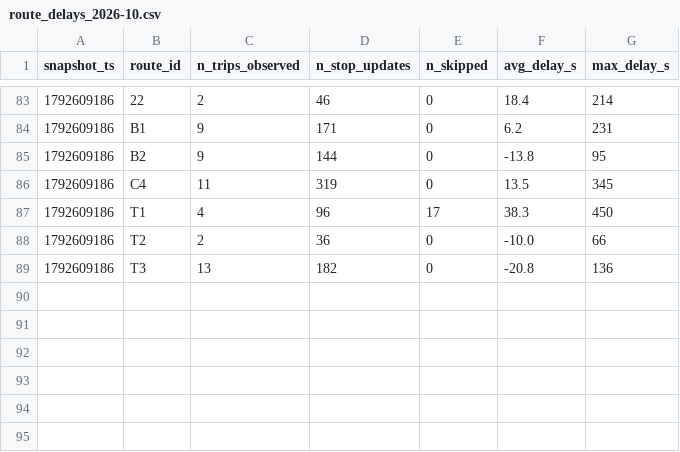
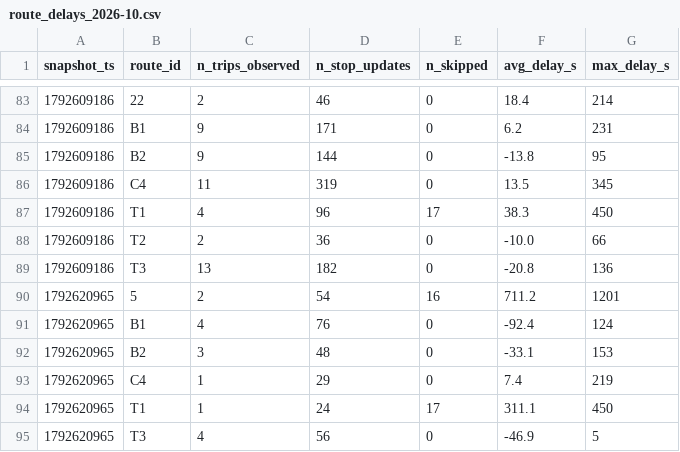
Before and after one commit to salmazaime/smart-mobility-lemans, a CSV file: data/history/route_delays_2026-10.csv, drawn as a sheet; only a part is shown, gaps mark what is left out; the diff names each change by its address in the sheet, - before the commit and + after, or states it on an @@ line.

```diff
--- a/data/history/route_delays_2026-10.csv
+++ b/data/history/route_delays_2026-10.csv
+row 90: 1792620965 | 5 | 2 | 54 | 16 | 711.2 | 1201
+row 91: 1792620965 | B1 | 4 | 76 | 0 | -92.4 | 124
+row 92: 1792620965 | B2 | 3 | 48 | 0 | -33.1 | 153
+row 93: 1792620965 | C4 | 1 | 29 | 0 | 7.4 | 219
+row 94: 1792620965 | T1 | 1 | 24 | 17 | 311.1 | 450
+row 95: 1792620965 | T3 | 4 | 56 | 0 | -46.9 | 5
```
Also changed, not shown: 1 other file.
